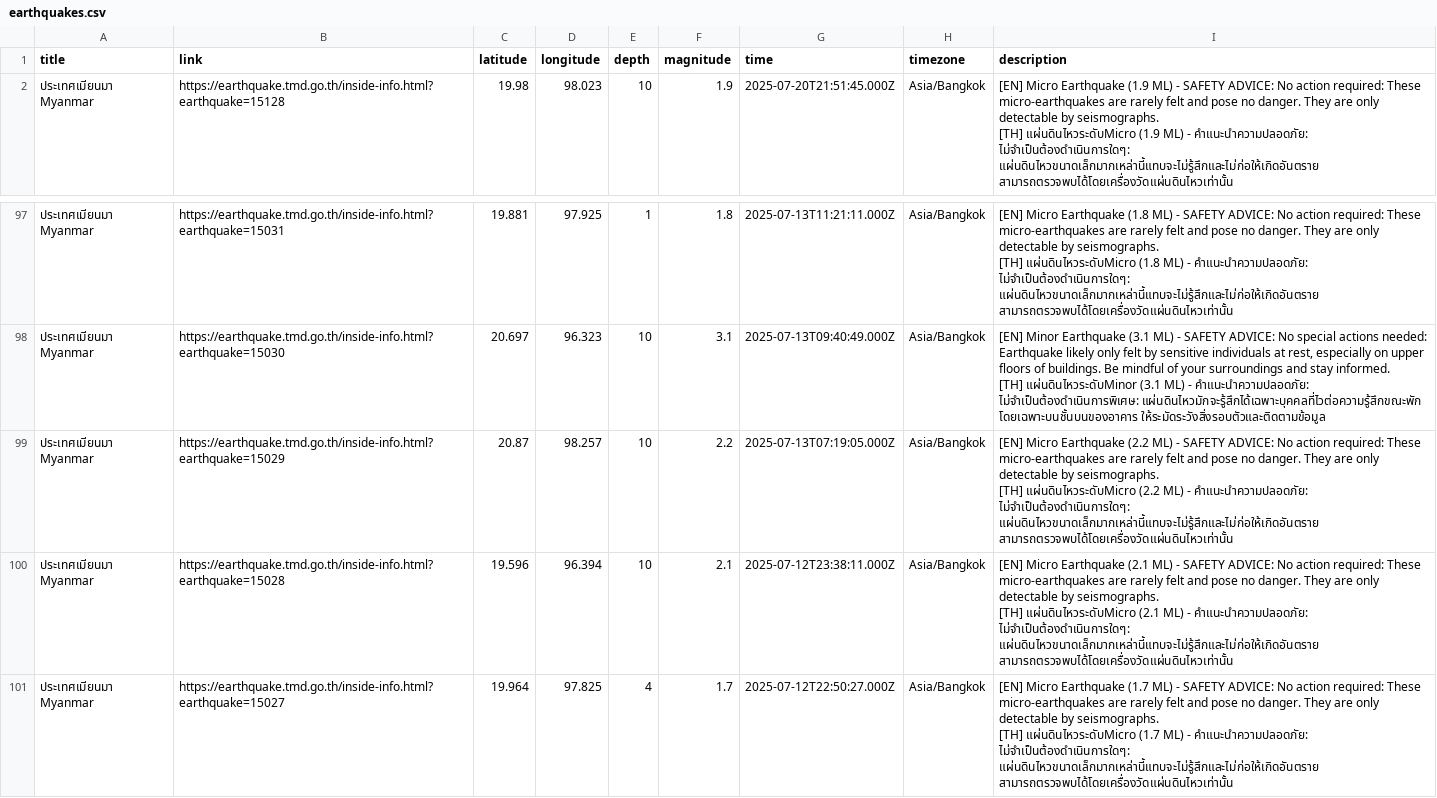
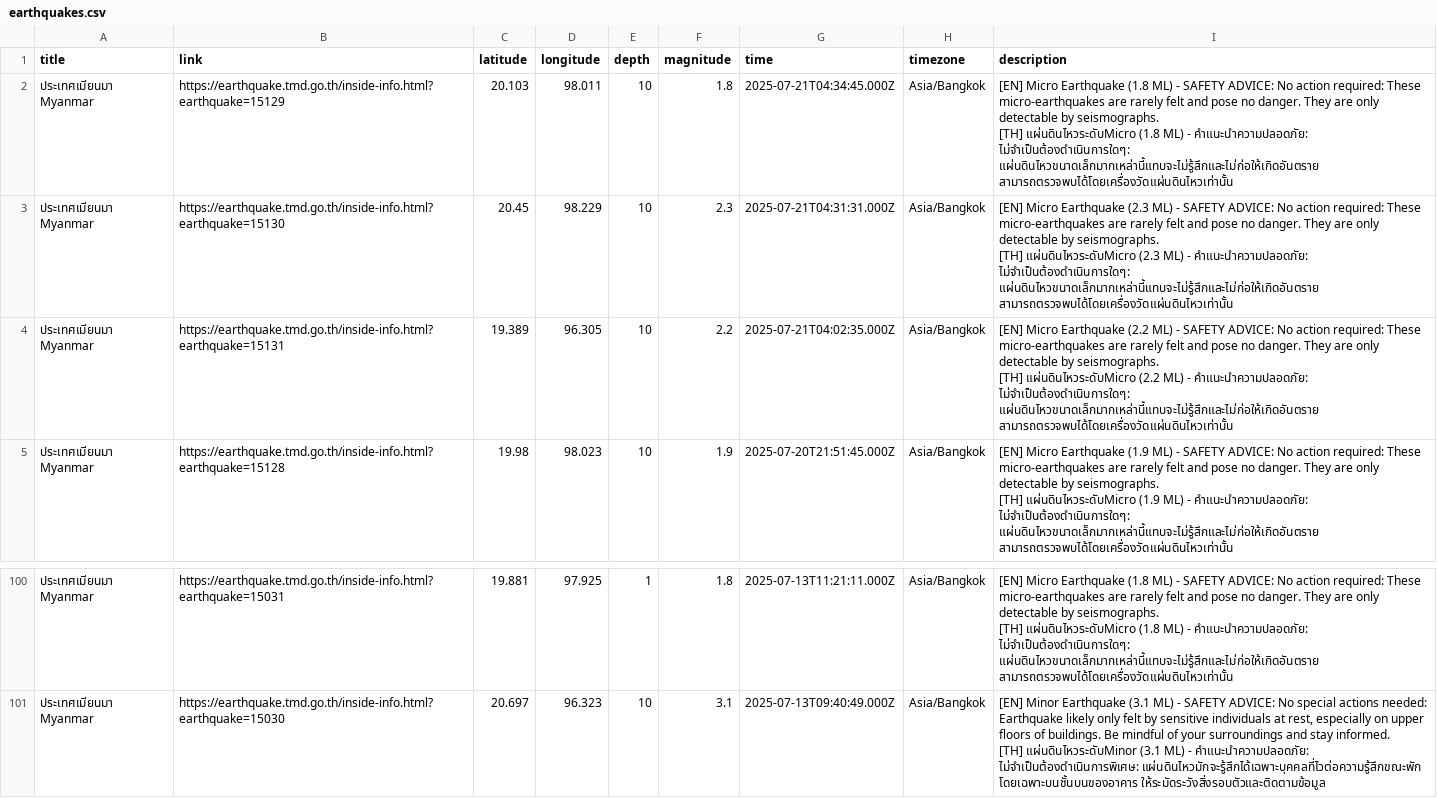
Before and after one commit to Pittawat2542/thailand-earthquake-visualizer, a CSV file: data/earthquakes.csv, drawn as a sheet; only a part is shown, gaps mark what is left out; removed rows and columns are numbered as before the commit, all else as after; ↵ is a line break in a cell; the diff names each change by its address in the sheet, - before the commit and + after, or states it on an @@ line.

```diff
--- a/data/earthquakes.csv
+++ b/data/earthquakes.csv
+row 2: ประเทศเมียนมา Myanmar | https://earthquake.tmd.go.th/inside-info.html?earthquake=15129 | 20.103 | 98.011 | 10 | 1.8 | 2025-07-21T04:34:45.000Z | Asia/Bangkok | [EN] Micro Earthquake (1.8 ML) - SAFETY ADVICE: No action required: These micro-earthquakes are rarely felt and pose no danger. They are only detectable by seismographs. ↵ [TH] แผ่นดินไหวระดับMicro (1.8 ML) - คำแนะนำความปลอดภัย: ไม่จำเป็นต้องดำเนินการใดๆ: แผ่นดินไหวขนาดเล็กมากเหล่านี้แทบจะไม่รู้สึกและไม่ก่อให้เกิดอันตราย สามารถตรวจพบได้โดยเครื่องวัดแผ่นดินไหวเท่านั้น
+row 3: ประเทศเมียนมา Myanmar | https://earthquake.tmd.go.th/inside-info.html?earthquake=15130 | 20.45 | 98.229 | 10 | 2.3 | 2025-07-21T04:31:31.000Z | Asia/Bangkok | [EN] Micro Earthquake (2.3 ML) - SAFETY ADVICE: No action required: These micro-earthquakes are rarely felt and pose no danger. They are only detectable by seismographs. ↵ [TH] แผ่นดินไหวระดับMicro (2.3 ML) - คำแนะนำความปลอดภัย: ไม่จำเป็นต้องดำเนินการใดๆ: แผ่นดินไหวขนาดเล็กมากเหล่านี้แทบจะไม่รู้สึกและไม่ก่อให้เกิดอันตราย สามารถตรวจพบได้โดยเครื่องวัดแผ่นดินไหวเท่านั้น
+row 4: ประเทศเมียนมา Myanmar | https://earthquake.tmd.go.th/inside-info.html?earthquake=15131 | 19.389 | 96.305 | 10 | 2.2 | 2025-07-21T04:02:35.000Z | Asia/Bangkok | [EN] Micro Earthquake (2.2 ML) - SAFETY ADVICE: No action required: These micro-earthquakes are rarely felt and pose no danger. They are only detectable by seismographs. ↵ [TH] แผ่นดินไหวระดับMicro (2.2 ML) - คำแนะนำความปลอดภัย: ไม่จำเป็นต้องดำเนินการใดๆ: แผ่นดินไหวขนาดเล็กมากเหล่านี้แทบจะไม่รู้สึกและไม่ก่อให้เกิดอันตราย สามารถตรวจพบได้โดยเครื่องวัดแผ่นดินไหวเท่านั้น
-row 99: ประเทศเมียนมา Myanmar | https://earthquake.tmd.go.th/inside-info.html?earthquake=15029 | 20.87 | 98.257 | 10 | 2.2 | 2025-07-13T07:19:05.000Z | Asia/Bangkok | [EN] Micro Earthquake (2.2 ML) - SAFETY ADVICE: No action required: These micro-earthquakes are rarely felt and pose no danger. They are only detectable by seismographs. ↵ [TH] แผ่นดินไหวระดับMicro (2.2 ML) - คำแนะนำความปลอดภัย: ไม่จำเป็นต้องดำเนินการใดๆ: แผ่นดินไหวขนาดเล็กมากเหล่านี้แทบจะไม่รู้สึกและไม่ก่อให้เกิดอันตราย สามารถตรวจพบได้โดยเครื่องวัดแผ่นดินไหวเท่านั้น
-row 100: ประเทศเมียนมา Myanmar | https://earthquake.tmd.go.th/inside-info.html?earthquake=15028 | 19.596 | 96.394 | 10 | 2.1 | 2025-07-12T23:38:11.000Z | Asia/Bangkok | [EN] Micro Earthquake (2.1 ML) - SAFETY ADVICE: No action required: These micro-earthquakes are rarely felt and pose no danger. They are only detectable by seismographs. ↵ [TH] แผ่นดินไหวระดับMicro (2.1 ML) - คำแนะนำความปลอดภัย: ไม่จำเป็นต้องดำเนินการใดๆ: แผ่นดินไหวขนาดเล็กมากเหล่านี้แทบจะไม่รู้สึกและไม่ก่อให้เกิดอันตราย สามารถตรวจพบได้โดยเครื่องวัดแผ่นดินไหวเท่านั้น
-row 101: ประเทศเมียนมา Myanmar | https://earthquake.tmd.go.th/inside-info.html?earthquake=15027 | 19.964 | 97.825 | 4 | 1.7 | 2025-07-12T22:50:27.000Z | Asia/Bangkok | [EN] Micro Earthquake (1.7 ML) - SAFETY ADVICE: No action required: These micro-earthquakes are rarely felt and pose no danger. They are only detectable by seismographs. ↵ [TH] แผ่นดินไหวระดับMicro (1.7 ML) - คำแนะนำความปลอดภัย: ไม่จำเป็นต้องดำเนินการใดๆ: แผ่นดินไหวขนาดเล็กมากเหล่านี้แทบจะไม่รู้สึกและไม่ก่อให้เกิดอันตราย สามารถตรวจพบได้โดยเครื่องวัดแผ่นดินไหวเท่านั้น
```
Also changed, not shown: 2 other files.
